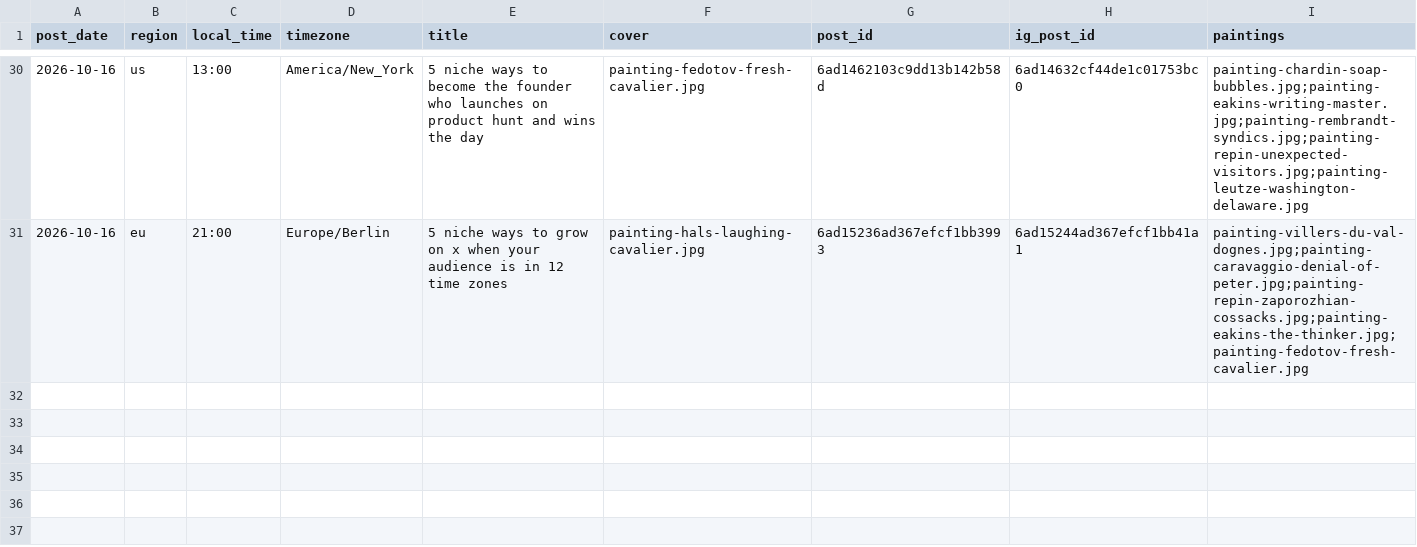
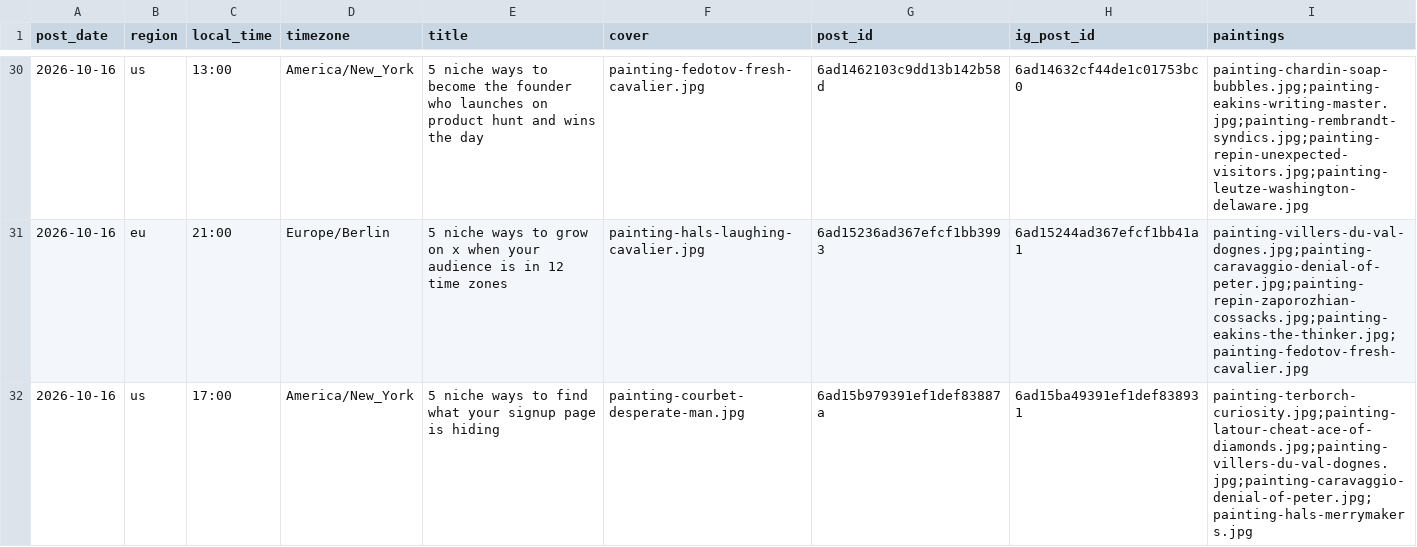
Before and after one commit to MinuraKariyawasam/social-imgs, a CSV file: log.csv, drawn as a sheet; only a part is shown, gaps mark what is left out.

```diff
--- a/log.csv
+++ b/log.csv
@@ -31 +31,2 @@ post_date,region,local_time,timezone,title,cover,post_id,ig_post_id,paintings
 2026-10-16,eu,21:00,Europe/Berlin,5 niche ways to grow on x when your audience is in 12 time zones,painting-hals-laughing-cavalier.jpg,6ad15236ad367efcf1bb3993,6ad15244ad367efcf1bb41a1,painting-villers-du-val-dognes.jpg;painting-caravaggio-denial-of-peter.jpg;painting-repin-zaporozhian-cossacks.jpg;painting-eakins-the-thinker.jpg;painting-fedotov-fresh-cavalier.jpg
+2026-10-16,us,17:00,America/New_York,5 niche ways to find what your signup page is hiding,painting-courbet-desperate-man.jpg,6ad15b979391ef1def83887a,6ad15ba49391ef1def838931,painting-terborch-curiosity.jpg;painting-latour-cheat-ace-of-diamonds.jpg;painting-villers-du-val-dognes.jpg;painting-caravaggio-denial-of-peter.jpg;painting-hals-merrymakers.jpg
```
Also changed, not shown: plans/2026-10-16.csv, 1 other file.
